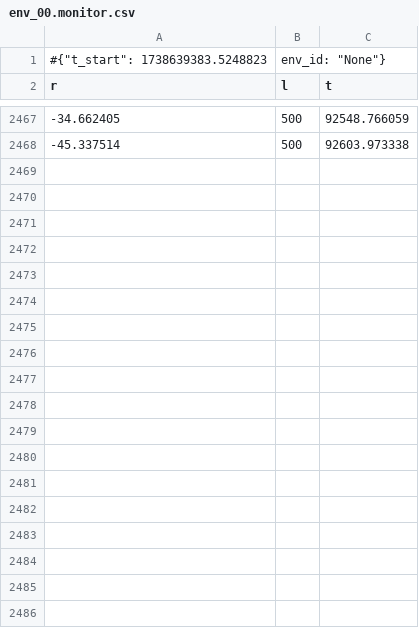
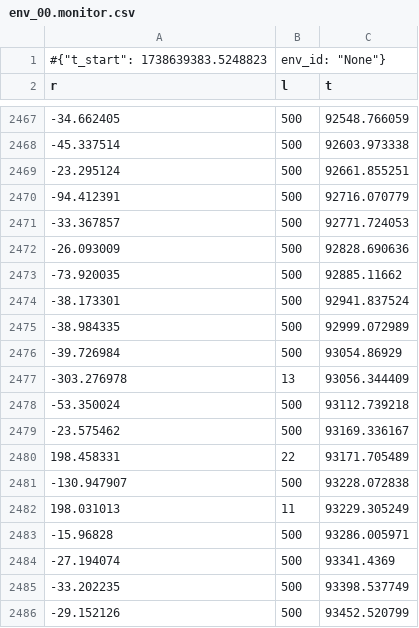
Before and after one commit to cymeo/MT_Project, a CSV file: controllers/RL_Controller/monitor_logs/env_00.monitor.csv, drawn as a sheet; only a part is shown, gaps mark what is left out; the diff covers the shown part only.

Commit message:
change branch

```diff
--- a/controllers/RL_Controller/monitor_logs/env_00.monitor.csv
+++ b/controllers/RL_Controller/monitor_logs/env_00.monitor.csv
@@ -2468 +2468,19 @@ r,l,t
 -45.337514,500,92603.973338
+-23.295124,500,92661.855251
+-94.412391,500,92716.070779
+-33.367857,500,92771.724053
+-26.093009,500,92828.690636
+-73.920035,500,92885.11662
+-38.173301,500,92941.837524
+-38.984335,500,92999.072989
+-39.726984,500,93054.86929
+-303.276978,13,93056.344409
+-53.350024,500,93112.739218
+-23.575462,500,93169.336167
+198.458331,22,93171.705489
+-130.947907,500,93228.072838
+198.031013,11,93229.305249
+-15.96828,500,93286.005971
+-27.194074,500,93341.4369
+-33.202235,500,93398.537749
+-29.152126,500,93452.520799
```
Also changed, not shown: 10 added rows elsewhere in this file.
